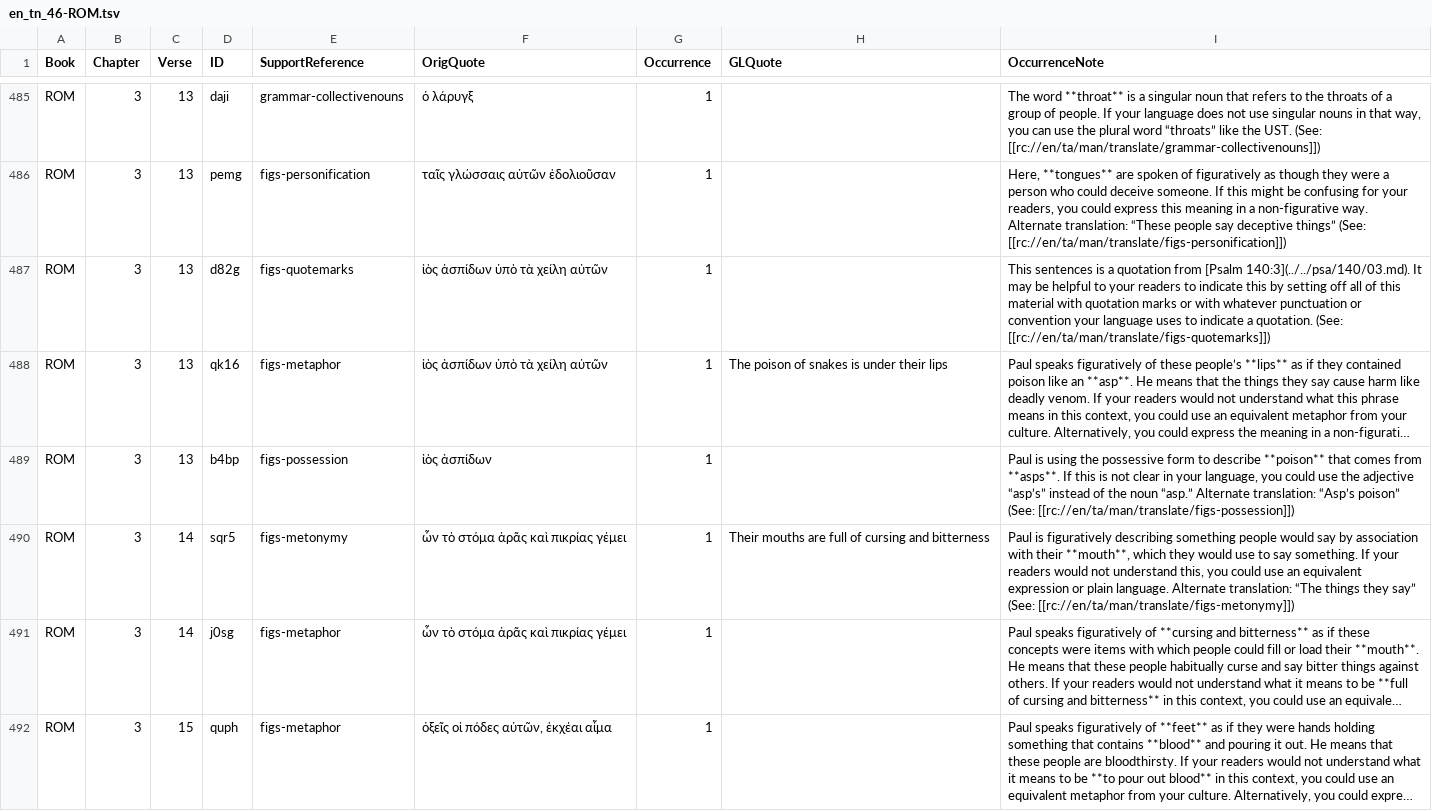
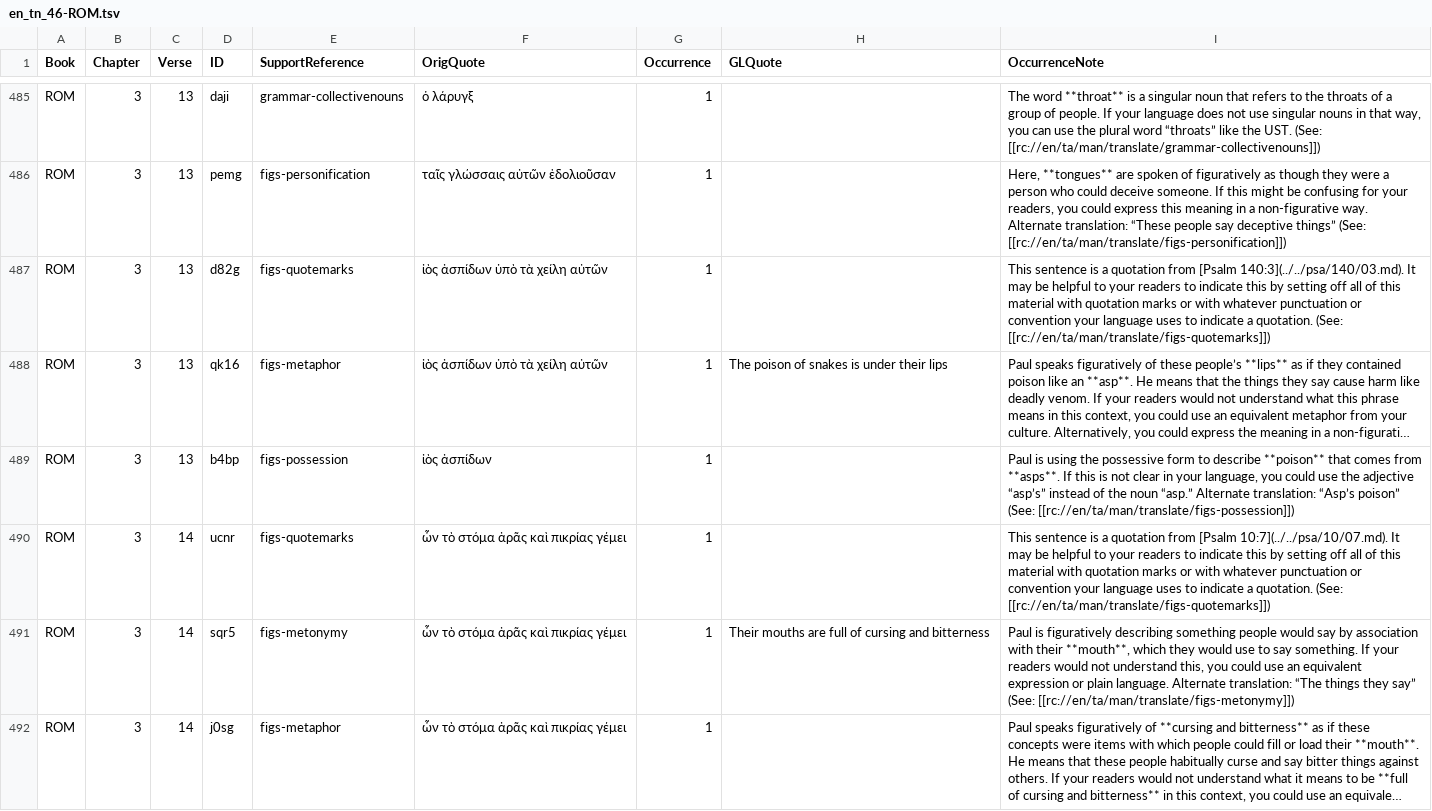
Before and after one commit to richmahn/en_tn, a TSV file: en_tn_46-ROM.tsv, drawn as a sheet; only a part is shown, gaps mark what is left out; the shorter side is filled out with more unchanged rows; long unchanged cells end in …; the diff names each change by its address in the sheet, - before the commit and + after, or states it on an @@ line.

Commit message:
Edit 'en_tn_46-ROM.tsv' using 'tc-create-app'

```diff
--- a/en_tn_46-ROM.tsv
+++ b/en_tn_46-ROM.tsv
-I487 (OccurrenceNote): This sentences is a…
+I487 (OccurrenceNote): This sentence is a…
+row 490: ROM | 3 | 14 | ucnr | figs-quotemarks | ὧν τὸ στόμα ἀρᾶς καὶ πικρίας γέμει | 1 |  | This sentence is a quotation from [Psalm 10:7](../../psa/10/07.md). It may be helpful to your readers to indicate this by setting off all of this material with quotation marks or with whatever punctuation or convention your language uses to indicate a quotation. (See: [[rc://en/ta/man/translate/figs-quotemarks]])
```
